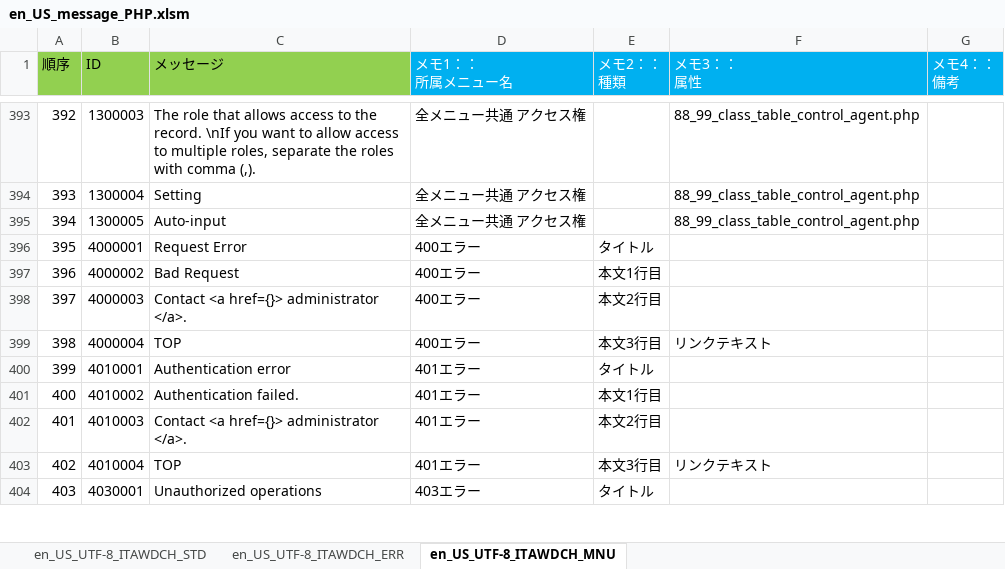
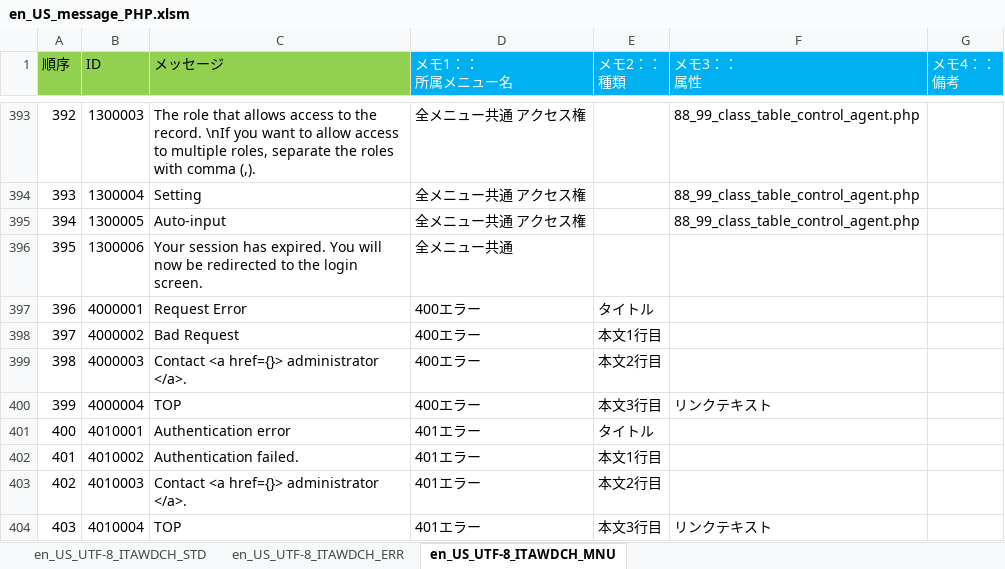
Before and after one commit to exastro-suite/it-automation, an Excel workbook: ky_message_seeds/webdbcore/en_US_message_PHP.xlsm, sheet en_US_UTF-8_ITAWDCH_MNU, drawn as a sheet; only a part is shown, gaps mark what is left out; the shorter side is filled out with more unchanged rows; values as stored, in another font and other column widths than the file's, no borders; addresses are those after the commit; the diff names each change by its address in the sheet, - before the commit and + after, or states it on an @@ line.

```diff
--- a/ky_message_seeds/webdbcore/en_US_message_PHP.xlsm (sheet en_US_UTF-8_ITAWDCH_MNU)
+++ b/ky_message_seeds/webdbcore/en_US_message_PHP.xlsm (sheet en_US_UTF-8_ITAWDCH_MNU)
+row 396: 395 | 1300006 | Your session has expired. You will now be redirected to the login screen. | 全メニュー共通
@@ column A (順序) renumbered from row 397 down @@
```
Also changed, not shown: sheet en_US_UTF-8_ITAWDCH_ERR, ky_message_seeds/webdbcore/ja_JP_message_PHP.xlsm.
